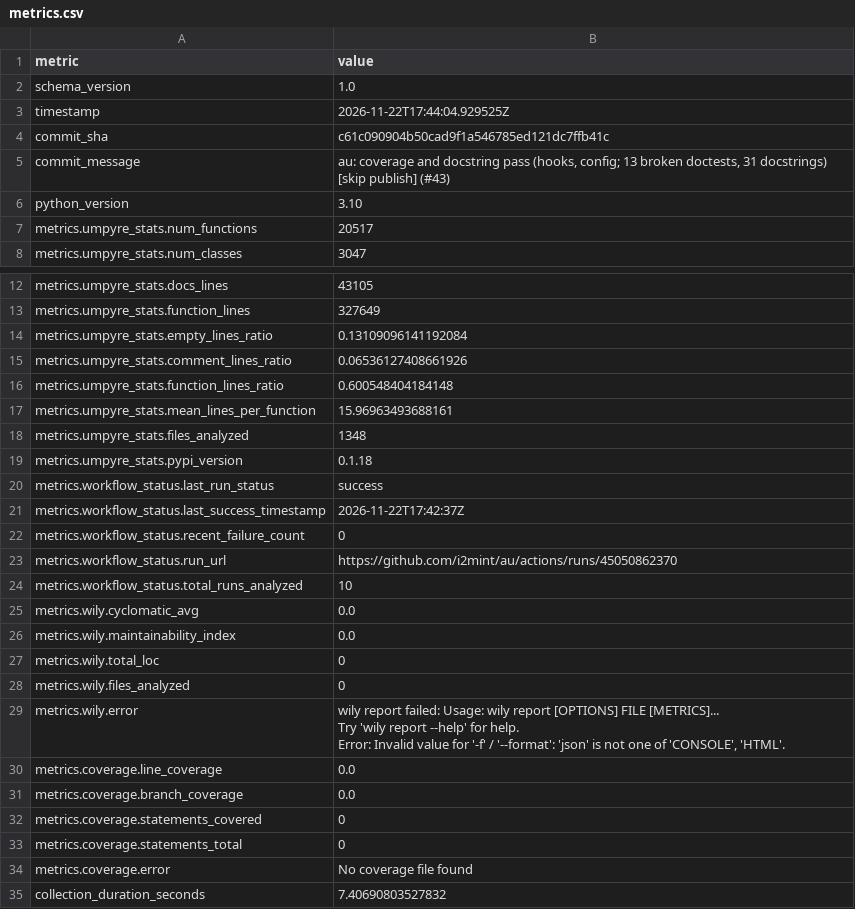
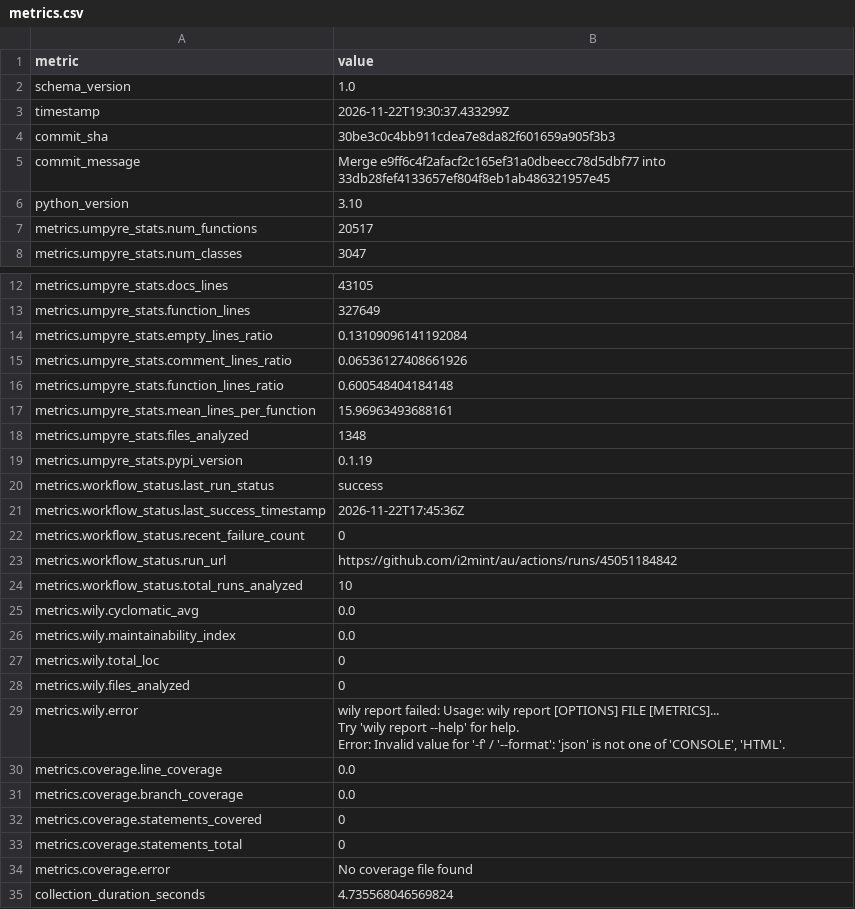
Before and after one commit to i2mint/au, a CSV file: metrics.csv, drawn as a sheet; only a part is shown, gaps mark what is left out.

Commit message:
Update metrics for 30be3c0

```diff
--- a/metrics.csv
+++ b/metrics.csv
@@ -2,5 +2,5 @@ metric,value
 schema_version,1.0
-timestamp,2026-11-22T17:44:04.929525Z
-commit_sha,c61c090904b50cad9f1a546785ed121dc7ffb41c
-commit_message,"au: coverage and docstring pass (hooks, config; 13 broken doctests, 31 docstrings) [skip publish] (#43)"
+timestamp,2026-11-22T19:30:37.433299Z
+commit_sha,30be3c0c4bb911cdea7e8da82f601659a905f3b3
+commit_message,Merge e9ff6c4f2afacf2c165ef31a0dbeecc78d5dbf77 into 33db28fef4133657ef804f8eb1ab486321957e45
 python_version,3.10
@@ -18,7 +18,7 @@ metrics.umpyre_stats.mean_lines_per_function,15.96963493688161
 metrics.umpyre_stats.files_analyzed,1348
-metrics.umpyre_stats.pypi_version,0.1.18
+metrics.umpyre_stats.pypi_version,0.1.19
 metrics.workflow_status.last_run_status,success
-metrics.workflow_status.last_success_timestamp,2026-11-22T17:42:37Z
+metrics.workflow_status.last_success_timestamp,2026-11-22T17:45:36Z
 metrics.workflow_status.recent_failure_count,0
-metrics.workflow_status.run_url,https://github.com/i2mint/au/actions/runs/45050862370
+metrics.workflow_status.run_url,https://github.com/i2mint/au/actions/runs/45051184842
 metrics.workflow_status.total_runs_analyzed,10
@@ -38,2 +38,2 @@ metrics.coverage.statements_total,0
 metrics.coverage.error,No coverage file found
-collection_duration_seconds,7.40690803527832
+collection_duration_seconds,4.735568046569824
```
Also changed, not shown: 2 other files.
